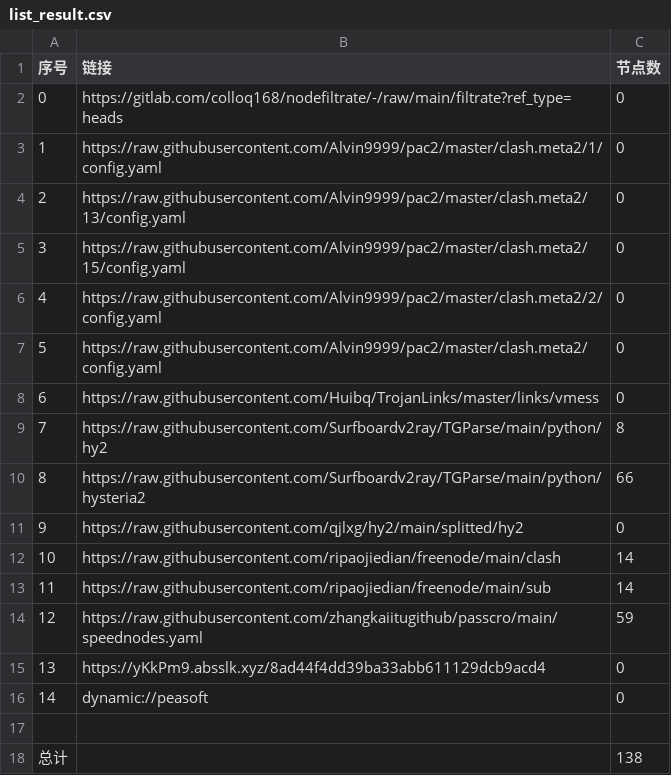
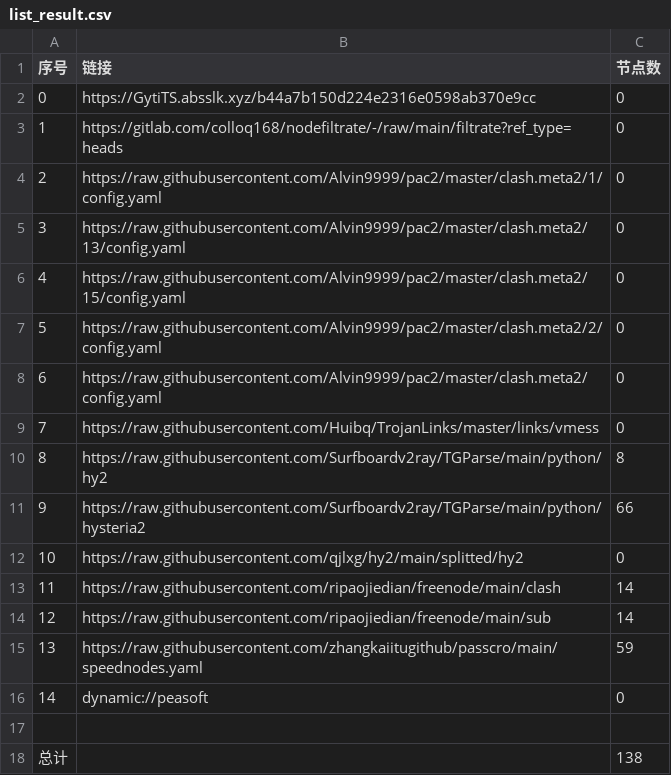
Before and after one commit to ileesen/AutoMergePublicNodes, a CSV file: list_result.csv, drawn as a sheet; removed rows and columns are numbered as before the commit, all else as after; the diff names each change by its address in the sheet, - before the commit and + after, or states it on an @@ line.

```diff
--- a/list_result.csv
+++ b/list_result.csv
+row 2: 0 | https://GytiTS.absslk.xyz/b44a7b150d224e2316e0598ab370e9cc | 0
@@ column A (序号) renumbered between rows 3 and 15 @@
-row 15: 13 | https://yKkPm9.absslk.xyz/8ad44f4dd39ba33abb611129dcb9acd4 | 0
```
Also changed, not shown: 21 other files.
